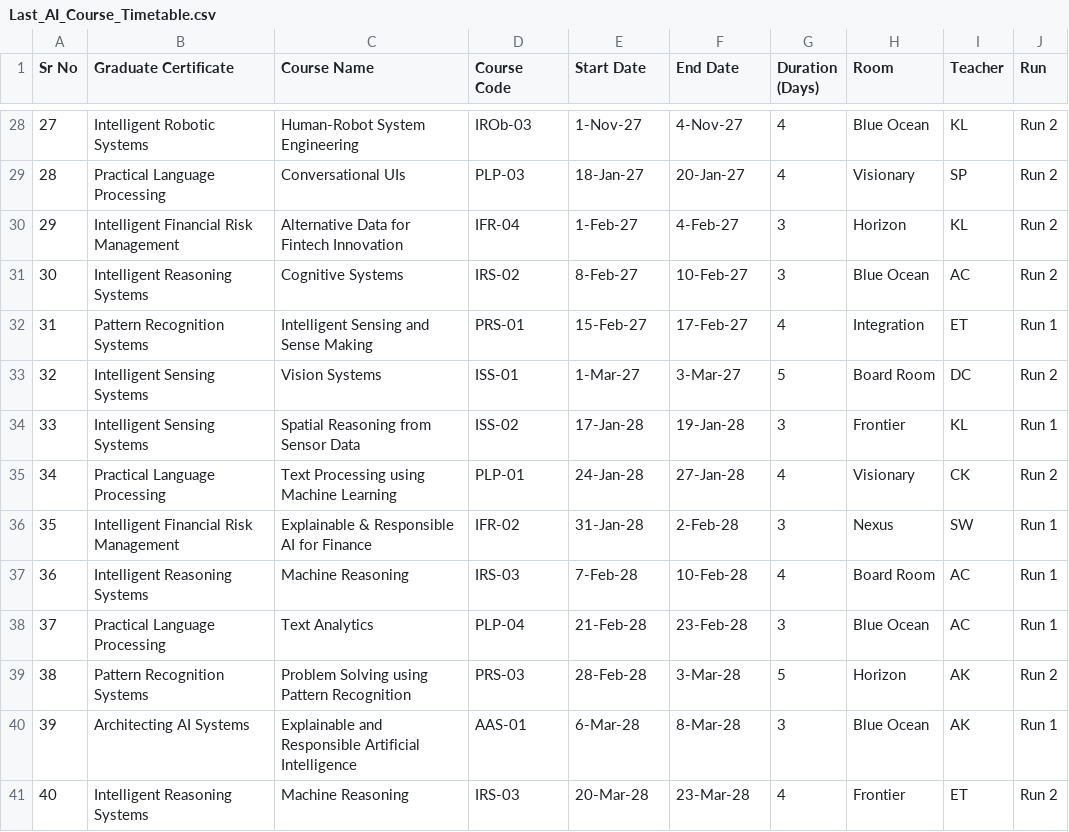
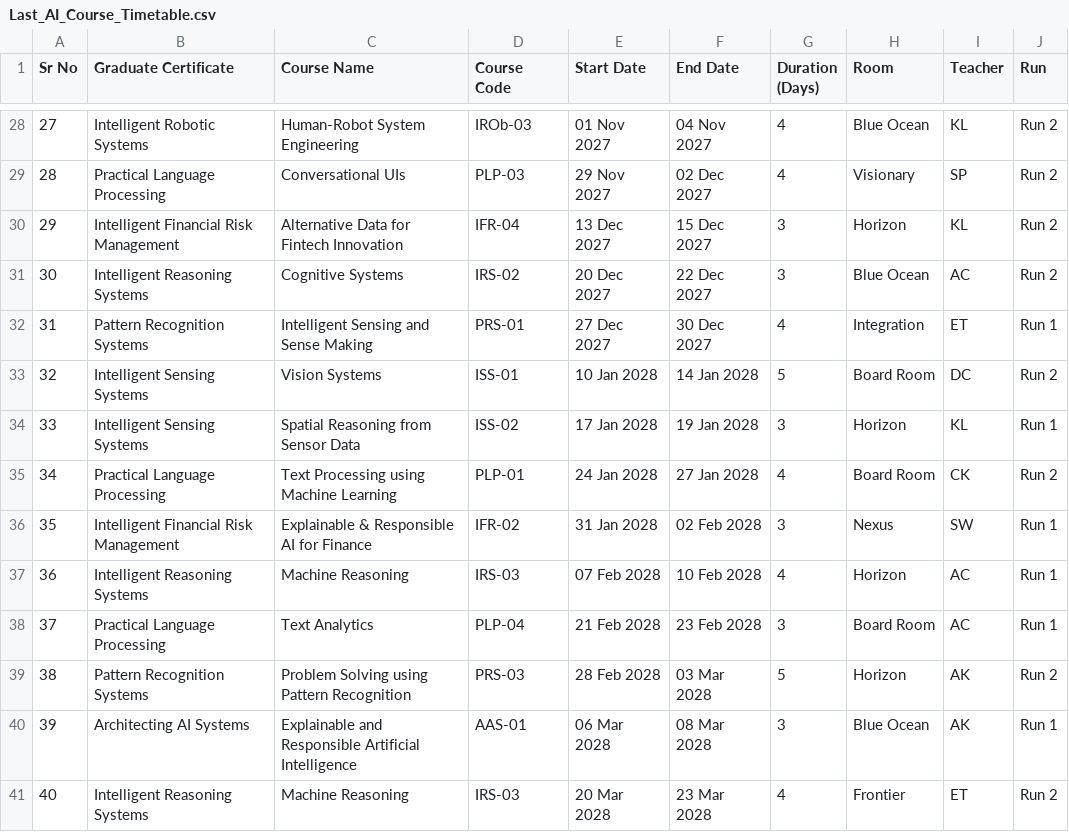
Before and after one commit to kingofpings/public_docs, a CSV file: .tracker/Last_AI_Course_Timetable.csv, drawn as a sheet; only a part is shown, gaps mark what is left out; the diff covers the shown part only.

```diff
--- a/.tracker/Last_AI_Course_Timetable.csv
+++ b/.tracker/Last_AI_Course_Timetable.csv
@@ -28,14 +28,14 @@ Sr No,Graduate Certificate,Course Name,Course Code,Start Date,End Date,Duration
-27,Intelligent Robotic Systems,Human-Robot System Engineering,IROb-03,1-Nov-27,4-Nov-27,4,Blue Ocean,KL,Run 2
-28,Practical Language Processing,Conversational UIs,PLP-03,18-Jan-27,20-Jan-27,4,Visionary,SP,Run 2
-29,Intelligent Financial Risk Management,Alternative Data for Fintech Innovation,IFR-04,1-Feb-27,4-Feb-27,3,Horizon,KL,Run 2
-30,Intelligent Reasoning Systems,Cognitive Systems,IRS-02,8-Feb-27,10-Feb-27,3,Blue Ocean,AC,Run 2
-31,Pattern Recognition Systems,Intelligent Sensing and Sense Making,PRS-01,15-Feb-27,17-Feb-27,4,Integration,ET,Run 1
-32,Intelligent Sensing Systems,Vision Systems,ISS-01,1-Mar-27,3-Mar-27,5,Board Room,DC,Run 2
-33,Intelligent Sensing Systems,Spatial Reasoning from Sensor Data,ISS-02,17-Jan-28,19-Jan-28,3,Frontier,KL,Run 1
-34,Practical Language Processing,Text Processing using Machine Learning,PLP-01,24-Jan-28,27-Jan-28,4,Visionary,CK,Run 2
-35,Intelligent Financial Risk Management,Explainable & Responsible AI for Finance,IFR-02,31-Jan-28,2-Feb-28,3,Nexus,SW,Run 1
-36,Intelligent Reasoning Systems,Machine Reasoning,IRS-03,7-Feb-28,10-Feb-28,4,Board Room,AC,Run 1
-37,Practical Language Processing,Text Analytics,PLP-04,21-Feb-28,23-Feb-28,3,Blue Ocean,AC,Run 1
-38,Pattern Recognition Systems,Problem Solving using Pattern Recognition,PRS-03,28-Feb-28,3-Mar-28,5,Horizon,AK,Run 2
-39,Architecting AI Systems,Explainable and Responsible Artificial Intelligence,AAS-01,6-Mar-28,8-Mar-28,3,Blue Ocean,AK,Run 1
-40,Intelligent Reasoning Systems,Machine Reasoning,IRS-03,20-Mar-28,23-Mar-28,4,Frontier,ET,Run 2
+27,Intelligent Robotic Systems,Human-Robot System Engineering,IROb-03,01 Nov 2027,04 Nov 2027,4,Blue Ocean,KL,Run 2
+28,Practical Language Processing,Conversational UIs,PLP-03,29 Nov 2027,02 Dec 2027,4,Visionary,SP,Run 2
+29,Intelligent Financial Risk Management,Alternative Data for Fintech Innovation,IFR-04,13 Dec 2027,15 Dec 2027,3,Horizon,KL,Run 2
+30,Intelligent Reasoning Systems,Cognitive Systems,IRS-02,20 Dec 2027,22 Dec 2027,3,Blue Ocean,AC,Run 2
+31,Pattern Recognition Systems,Intelligent Sensing and Sense Making,PRS-01,27 Dec 2027,30 Dec 2027,4,Integration,ET,Run 1
+32,Intelligent Sensing Systems,Vision Systems,ISS-01,10 Jan 2028,14 Jan 2028,5,Board Room,DC,Run 2
+33,Intelligent Sensing Systems,Spatial Reasoning from Sensor Data,ISS-02,17 Jan 2028,19 Jan 2028,3,Horizon,KL,Run 1
+34,Practical Language Processing,Text Processing using Machine Learning,PLP-01,24 Jan 2028,27 Jan 2028,4,Board Room,CK,Run 2
+35,Intelligent Financial Risk Management,Explainable & Responsible AI for Finance,IFR-02,31 Jan 2028,02 Feb 2028,3,Nexus,SW,Run 1
+36,Intelligent Reasoning Systems,Machine Reasoning,IRS-03,07 Feb 2028,10 Feb 2028,4,Horizon,AC,Run 1
+37,Practical Language Processing,Text Analytics,PLP-04,21 Feb 2028,23 Feb 2028,3,Board Room,AC,Run 1
+38,Pattern Recognition Systems,Problem Solving using Pattern Recognition,PRS-03,28 Feb 2028,03 Mar 2028,5,Horizon,AK,Run 2
+39,Architecting AI Systems,Explainable and Responsible Artificial Intelligence,AAS-01,06 Mar 2028,08 Mar 2028,3,Blue Ocean,AK,Run 1
+40,Intelligent Reasoning Systems,Machine Reasoning,IRS-03,20 Mar 2028,23 Mar 2028,4,Frontier,ET,Run 2
```
Also changed, not shown: 78 edited cells elsewhere in this file.
